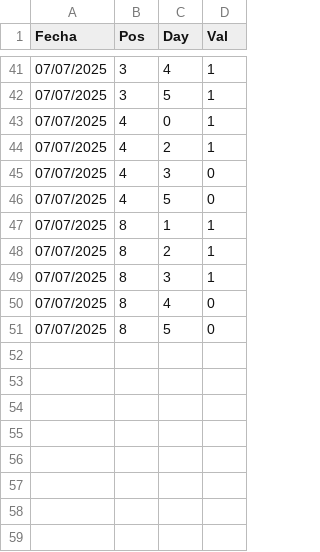
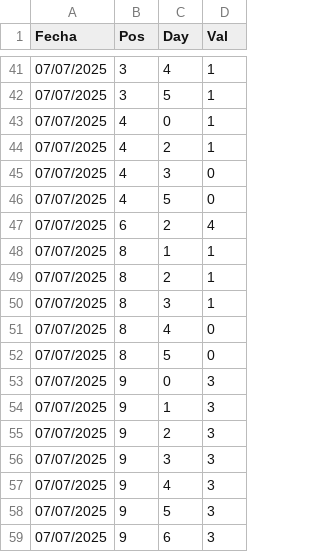
Before and after one commit to diochos/horario-operadores, a CSV file: overrides.csv, drawn as a sheet; only a part is shown, gaps mark what is left out.

Commit message:
Actualiza overrides 07/07/2025

```diff
--- a/overrides.csv
+++ b/overrides.csv
@@ -46,2 +46,3 @@ Fecha,Pos,Day,Val
 07/07/2025,4,5,0
+07/07/2025,6,2,4
 07/07/2025,8,1,1
@@ -51 +52,8 @@ Fecha,Pos,Day,Val
 07/07/2025,8,5,0
+07/07/2025,9,0,3
+07/07/2025,9,1,3
+07/07/2025,9,2,3
+07/07/2025,9,3,3
+07/07/2025,9,4,3
+07/07/2025,9,5,3
+07/07/2025,9,6,3
```
